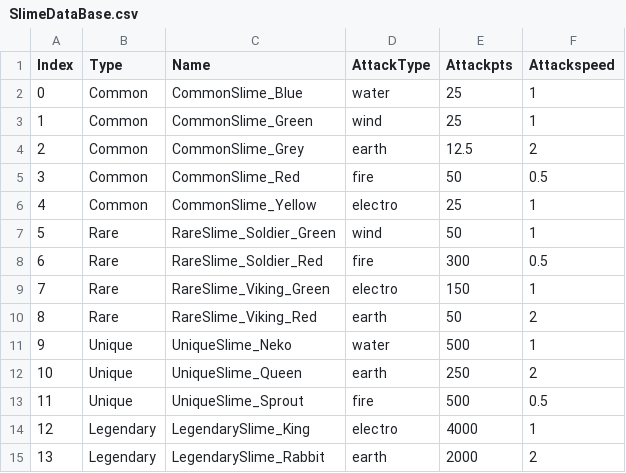
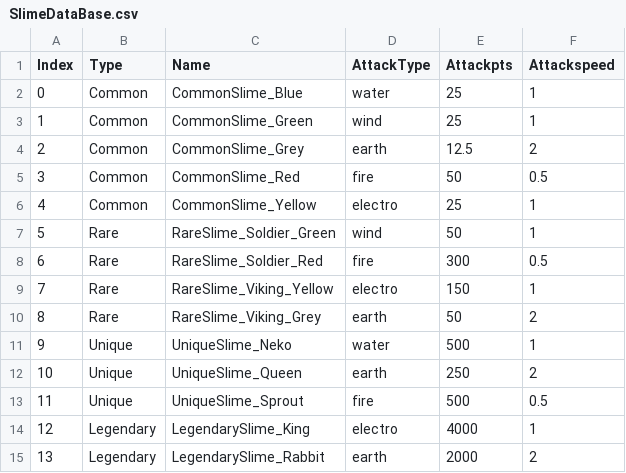
Before and after one commit to Hyeseong212/KawaiiSlimeDefense, a CSV file: Assets/Resources/Data/SlimeDataBase.csv, drawn as a sheet.

```diff
--- a/Assets/Resources/Data/SlimeDataBase.csv
+++ b/Assets/Resources/Data/SlimeDataBase.csv
@@ -8,4 +8,4 @@ Index,Type,Name,AttackType,Attackpts,Attackspeed
 6,Rare,RareSlime_Soldier_Red,fire,300,0.5
-7,Rare,RareSlime_Viking_Green,electro,150,1
-8,Rare,RareSlime_Viking_Red,earth,50,2
+7,Rare,RareSlime_Viking_Yellow,electro,150,1
+8,Rare,RareSlime_Viking_Grey,earth,50,2
 9,Unique,UniqueSlime_Neko,water,500,1
```
Also changed, not shown: 16 other files.
